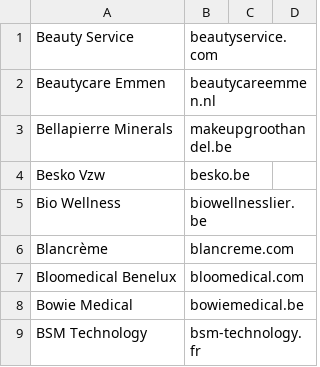
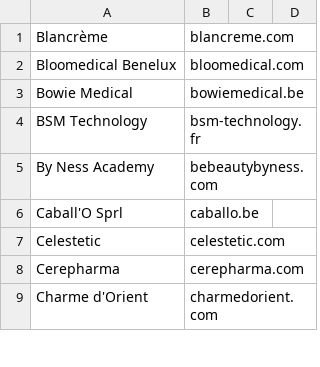
Before and after one commit to sylock/fournisseurs, a CSV file: fournisseurs.csv, drawn as a sheet; only a part is shown; the shorter side is filled out with more unchanged rows; the diff names each change by its address in the sheet, - before the commit and + after, or states it on an @@ line.

Commit message:
Update fournisseurs.csv

```diff
--- a/fournisseurs.csv
+++ b/fournisseurs.csv
-row 1: Beauty Service | beautyservice.com
-row 2: Beautycare Emmen | beautycareemmen.nl
-row 3: Bellapierre Minerals | makeupgroothandel.be
-row 4: Besko Vzw | besko.be
-row 5: Bio Wellness | biowellnesslier.be
```
